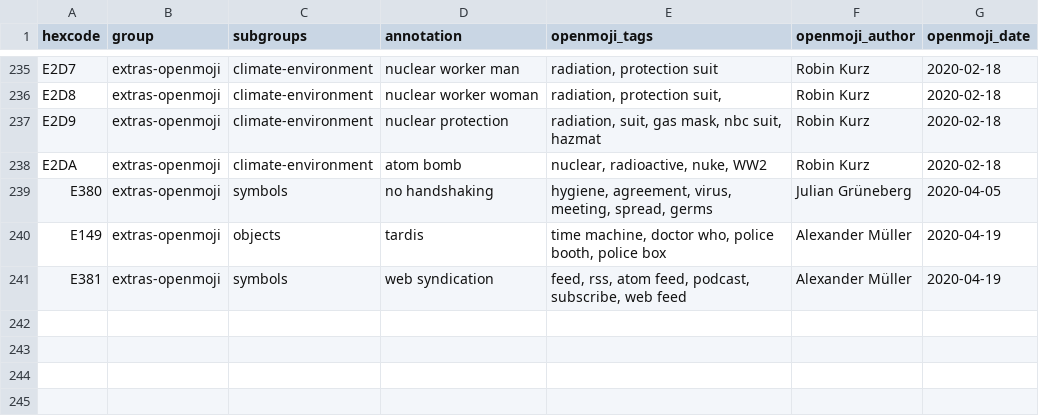
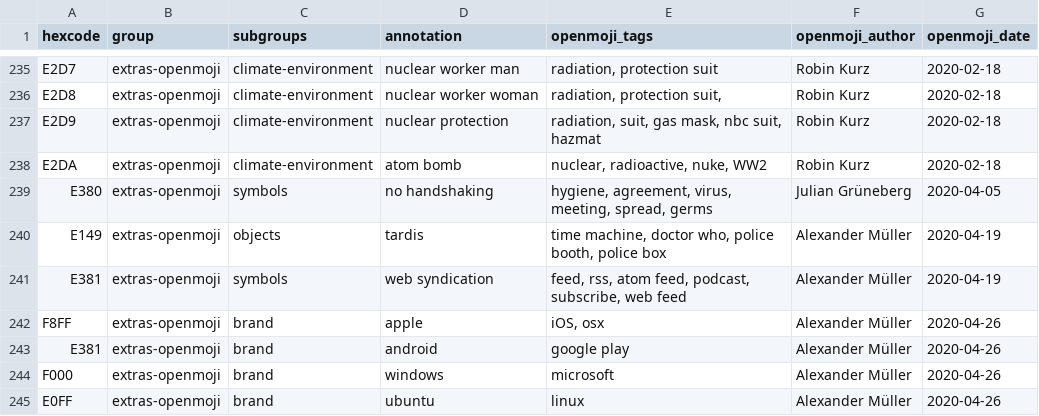
Before and after one commit to hfg-gmuend/openmoji, a CSV file: data/extras-openmoji.csv, drawn as a sheet; only a part is shown, gaps mark what is left out; the diff names each change by its address in the sheet, - before the commit and + after, or states it on an @@ line.

```diff
--- a/data/extras-openmoji.csv
+++ b/data/extras-openmoji.csv
+row 242: F8FF | extras-openmoji | brand | apple | iOS, osx | Alexander Müller | 2020-04-26
+row 243: E381 | extras-openmoji | brand | android | google play | Alexander Müller | 2020-04-26
+row 244: F000 | extras-openmoji | brand | windows | microsoft | Alexander Müller | 2020-04-26
+row 245: E0FF | extras-openmoji | brand | ubuntu | linux | Alexander Müller | 2020-04-26
```
Also changed, not shown: data/openmoji.csv, 5 other files.
